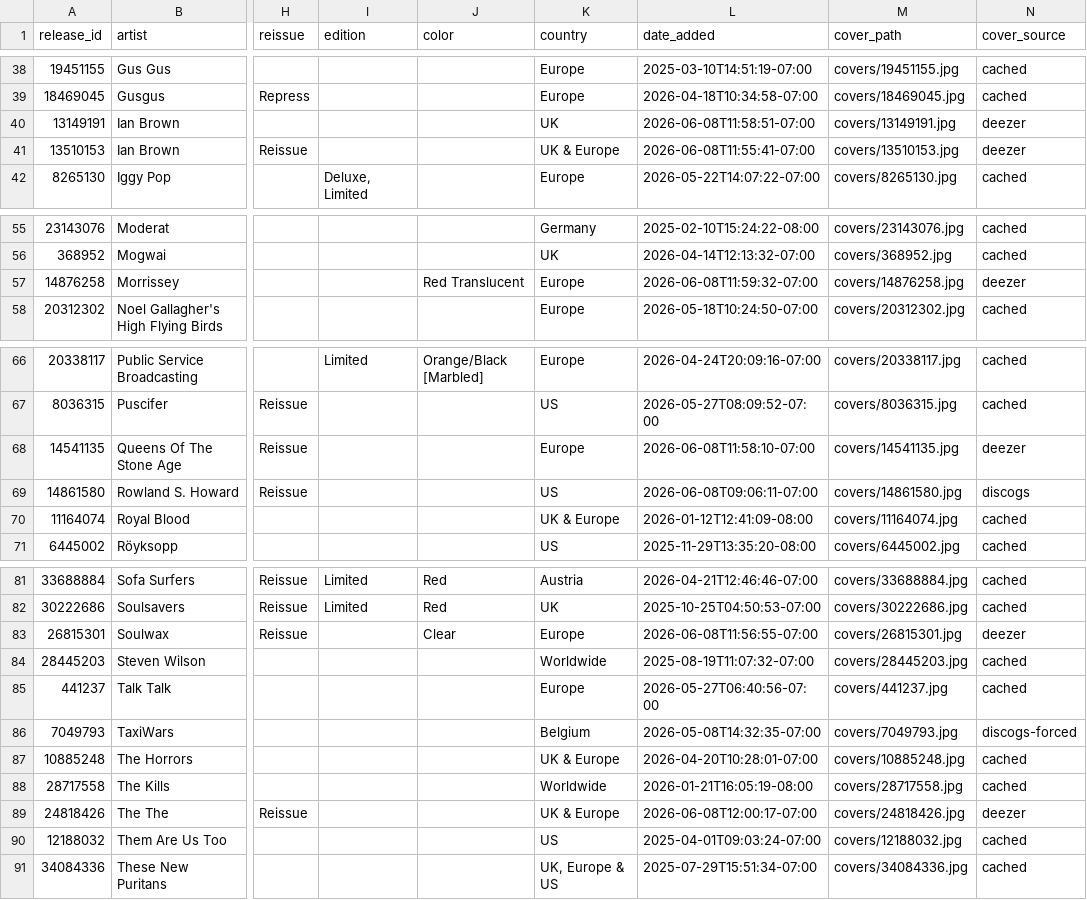
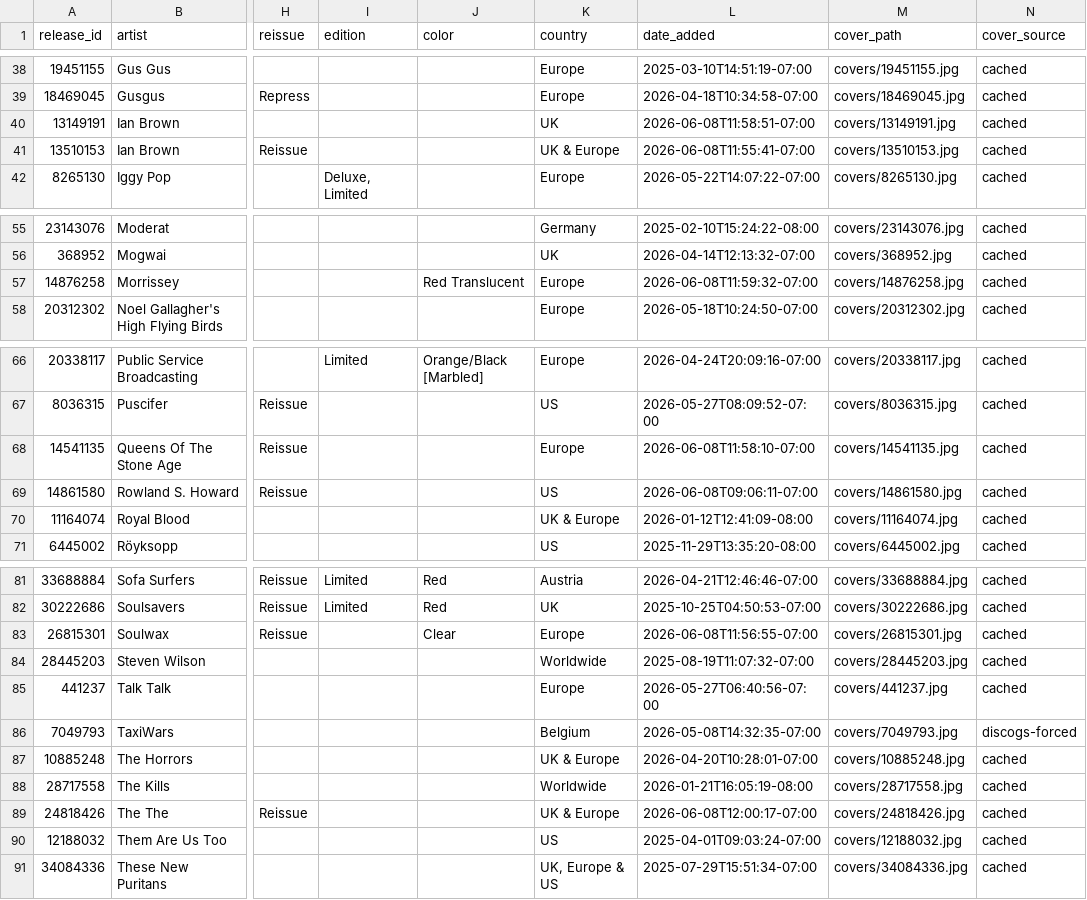
Before and after one commit to optmstic/vinyldb, a CSV file: collection.csv, drawn as a sheet; only a part is shown, gaps mark what is left out; the diff covers the shown part only; the diff names each change by its address in the sheet, - before the commit and + after, or states it on an @@ line.

Commit message:
auto: refresh collection 2026-06-09

```diff
--- a/collection.csv
+++ b/collection.csv
-N40:N41 (cover_source): deezer
+N40:N41 (cover_source): cached
-N57 (cover_source): deezer
+N57 (cover_source): cached
-N68 (cover_source): deezer
+N68 (cover_source): cached
-N69 (cover_source): discogs
+N69 (cover_source): cached
-N83 (cover_source): deezer
+N83 (cover_source): cached
-N89 (cover_source): deezer
+N89 (cover_source): cached
```
Also changed, not shown: 1 edited cell elsewhere in this file, 3 other files.
